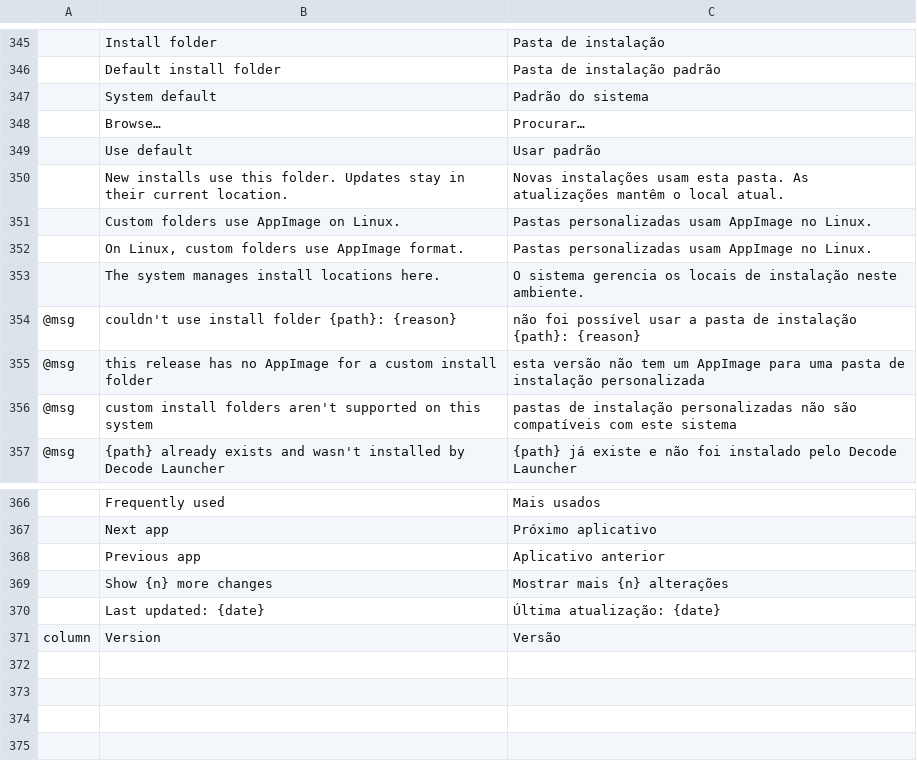
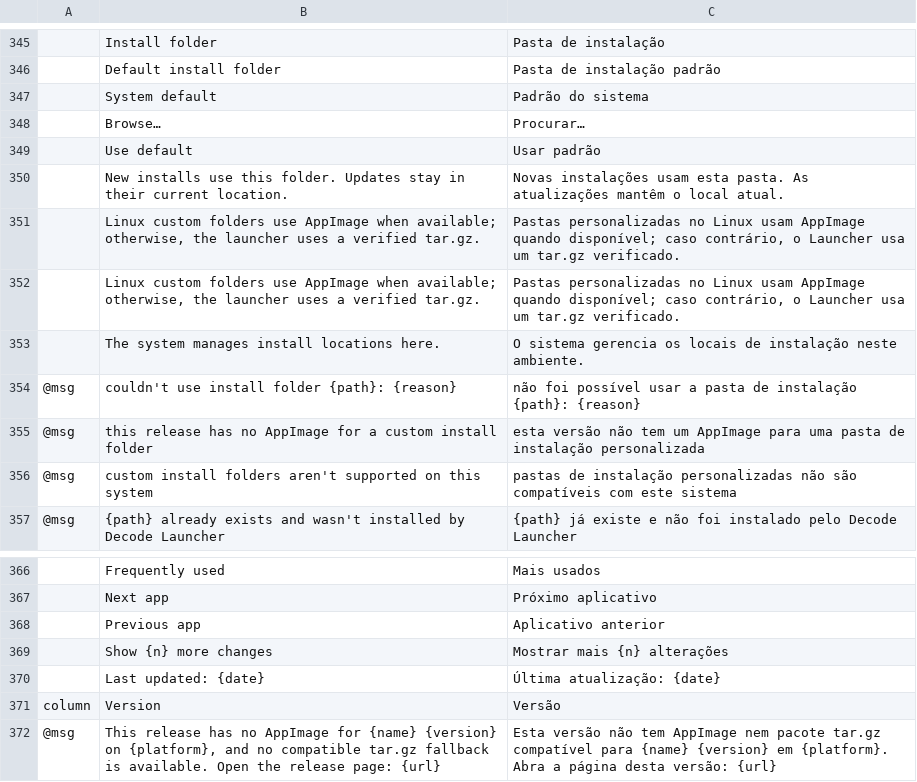
Before and after one commit to Kaiqueaurelio/decode-open-source-hub, a TSV file: launcher/crates/ui-egui/src/i18n/pt-BR.tsv, drawn as a sheet; only a part is shown, gaps mark what is left out; removed rows and columns are numbered as before the commit, all else as after; the diff names each change by its address in the sheet, - before the commit and + after, or states it on an @@ line.

Commit message:
fix(launcher): support Linux tarball installs in custom folders

```diff
--- a/launcher/crates/ui-egui/src/i18n/pt-BR.tsv
+++ b/launcher/crates/ui-egui/src/i18n/pt-BR.tsv
-row 351:  | Custom folders use AppImage on Linux. | Pastas personalizadas usam AppImage no Linux.
-row 352:  | On Linux, custom folders use AppImage format. | Pastas personalizadas usam AppImage no Linux.
+row 351:  | Linux custom folders use AppImage when available; otherwise, the launcher uses a verified tar.gz. | Pastas personalizadas no Linux usam AppImage quando disponível; caso contrário, o Launcher usa um tar.gz verificado.
+row 352:  | Linux custom folders use AppImage when available; otherwise, the launcher uses a verified tar.gz. | Pastas personalizadas no Linux usam AppImage quando disponível; caso contrário, o Launcher usa um tar.gz verificado.
+row 372: @msg | This release has no AppImage for {name} {version} on {platform}, and no compatible tar.gz fallback is available. Open the release page: {url} | Esta versão não tem AppImage nem pacote tar.gz compatível para {name} {version} em {platform}. Abra a página desta versão: {url}
```
Also changed, not shown: launcher/crates/ui-egui/src/i18n/de.tsv, launcher/crates/ui-egui/src/i18n/es.tsv, 9 other files.
